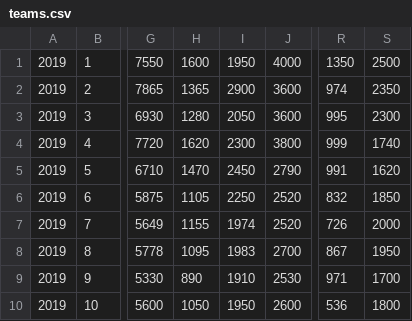
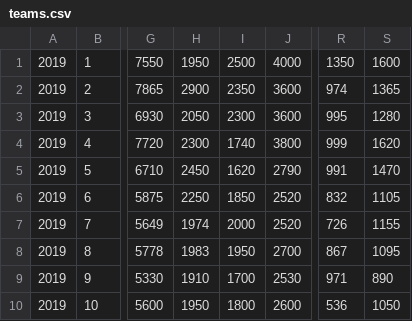
Before and after one commit to EctoPLSM/wpc-unofficial.org, a CSV file: src/database/teams.csv, drawn as a sheet; only a part is shown, gaps mark what is left out; the diff covers the shown part only; the diff names each change by its address in the sheet, - before the commit and + after, or states it on an @@ line.

```diff
--- a/src/database/teams.csv
+++ b/src/database/teams.csv
-H1: 1600
+H1: 1950
-I1: 1950
+I1: 2500
-S1: 2500
+S1: 1600
-H2: 1365
+H2: 2900
-I2: 2900
+I2: 2350
-S2: 2350
+S2: 1365
-H3: 1280
+H3: 2050
-I3: 2050
+I3: 2300
-S3: 2300
+S3: 1280
-H4: 1620
+H4: 2300
-I4: 2300
+I4: 1740
-S4: 1740
+S4: 1620
-H5: 1470
+H5: 2450
-I5: 2450
+I5: 1620
-S5: 1620
+S5: 1470
-H6: 1105
+H6: 2250
-I6: 2250
+I6: 1850
-S6: 1850
+S6: 1105
-H7: 1155
+H7: 1974
-I7: 1974
+I7: 2000
-S7: 2000
+S7: 1155
-H8: 1095
+H8: 1983
-I8: 1983
+I8: 1950
-S8: 1950
+S8: 1095
-H9: 890
+H9: 1910
-I9: 1910
+I9: 1700
-S9: 1700
+S9: 890
-H10: 1050
+H10: 1950
-I10: 1950
+I10: 1800
-S10: 1800
+S10: 1050
```
Also changed, not shown: 153 edited cells elsewhere in this file, src/database/rounds.csv, 4 other files.
